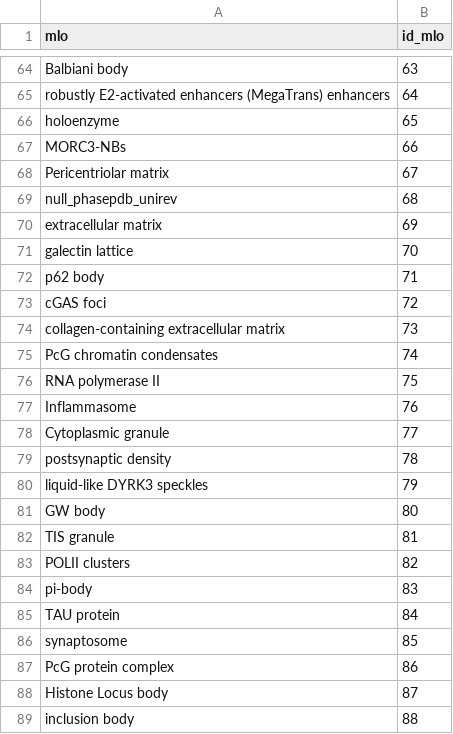
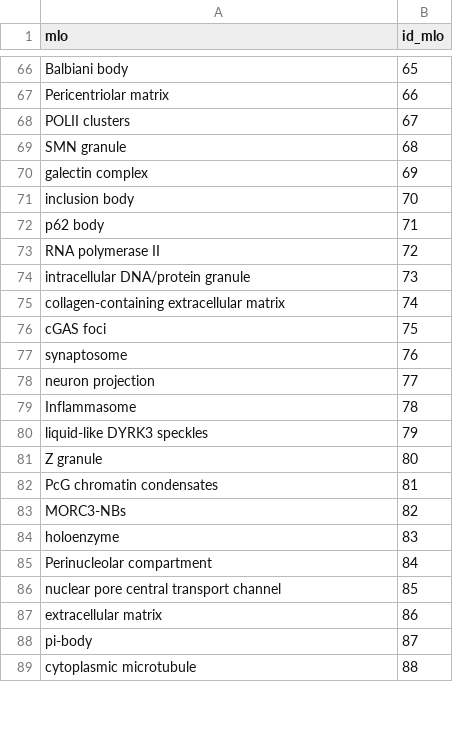
Before and after one commit to alvaro-2/mutations, a TSV file: db_tables/mlo.tsv, drawn as a sheet; only a part is shown, gaps mark what is left out; removed rows and columns are numbered as before the commit, all else as after; the diff covers the shown part only; the diff names each change by its address in the sheet, - before the commit and + after, or states it on an @@ line.

```diff
--- a/db_tables/mlo.tsv
+++ b/db_tables/mlo.tsv
-B66 (id_mlo): 63
+B66 (id_mlo): 65
-row 65: robustly E2-activated enhancers (MegaTrans) enhancers | 64
-row 66: holoenzyme | 65
-row 67: MORC3-NBs | 66
-B67 (id_mlo): 67
+B67 (id_mlo): 66
+row 68: POLII clusters | 67
-A69 (mlo): null_phasepdb_unirev
+A69 (mlo): SMN granule
-A70 (mlo): extracellular matrix
+A70 (mlo): galectin complex
-A71 (mlo): galectin lattice
+A71 (mlo): inclusion body
-A73 (mlo): cGAS foci
+A73 (mlo): RNA polymerase II
+row 74: intracellular DNA/protein granule | 73
-B75 (id_mlo): 73
+B75 (id_mlo): 74
-row 75: PcG chromatin condensates | 74
-A76 (mlo): RNA polymerase II
+A76 (mlo): cGAS foci
+row 77: synaptosome | 76
+row 78: neuron projection | 77
-B79 (id_mlo): 76
+B79 (id_mlo): 78
-row 78: Cytoplasmic granule | 77
-row 79: postsynaptic density | 78
-A81 (mlo): GW body
+A81 (mlo): Z granule
-A82 (mlo): TIS granule
+A82 (mlo): PcG chromatin condensates
-A83 (mlo): POLII clusters
+A83 (mlo): MORC3-NBs
+row 84: holoenzyme | 83
+row 85: Perinucleolar compartment | 84
+row 86: nuclear pore central transport channel | 85
+row 87: extracellular matrix | 86
-B88 (id_mlo): 83
+B88 (id_mlo): 87
-row 85: TAU protein | 84
-row 86: synaptosome | 85
-row 87: PcG protein complex | 86
-row 88: Histone Locus body | 87
-A89 (mlo): inclusion body
+A89 (mlo): cytoplasmic microtubule
```
Also changed, not shown: 21 added rows, 22 removed rows and 36 edited cells elsewhere in this file, 2 other files.
